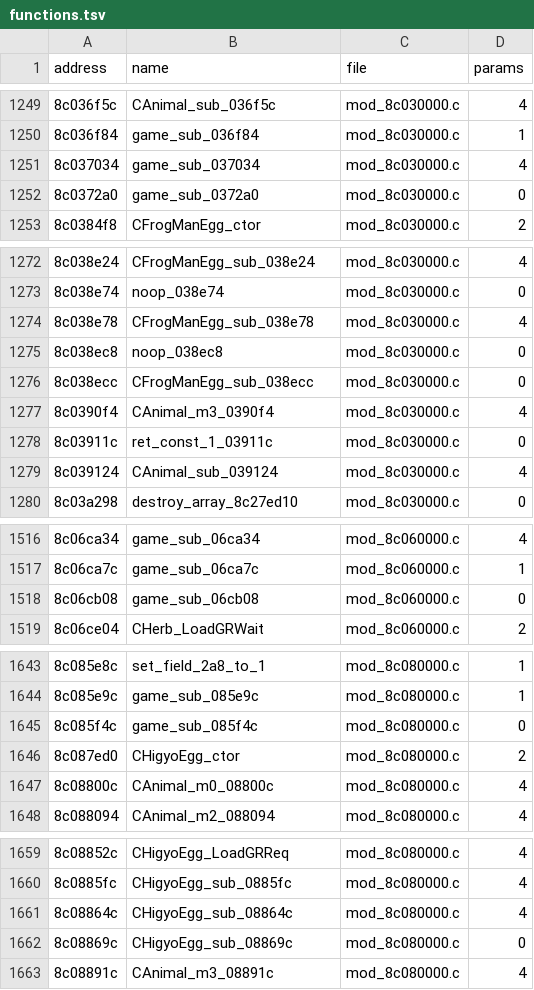
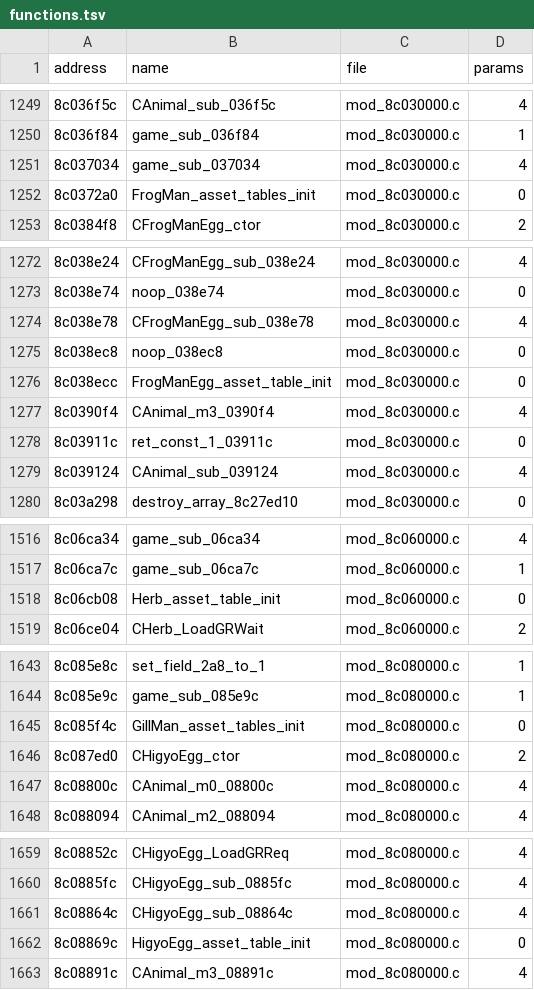
Before and after one commit to quatric/seaman-decomp, a TSV file: decomp/functions.tsv, drawn as a sheet; only a part is shown, gaps mark what is left out; the diff covers the shown part only.

```diff
--- a/decomp/functions.tsv
+++ b/decomp/functions.tsv
@@ -1251,3 +1251,3 @@ address	name	file	params
 8c037034	game_sub_037034	mod_8c030000.c	4
-8c0372a0	game_sub_0372a0	mod_8c030000.c	0
+8c0372a0	FrogMan_asset_tables_init	mod_8c030000.c	0
 8c0384f8	CFrogManEgg_ctor	mod_8c030000.c	2
@@ -1275,3 +1275,3 @@ address	name	file	params
 8c038ec8	noop_038ec8	mod_8c030000.c	0
-8c038ecc	CFrogManEgg_sub_038ecc	mod_8c030000.c	0
+8c038ecc	FrogManEgg_asset_table_init	mod_8c030000.c	0
 8c0390f4	CAnimal_m3_0390f4	mod_8c030000.c	4
@@ -1517,3 +1517,3 @@ address	name	file	params
 8c06ca7c	game_sub_06ca7c	mod_8c060000.c	1
-8c06cb08	game_sub_06cb08	mod_8c060000.c	0
+8c06cb08	Herb_asset_table_init	mod_8c060000.c	0
 8c06ce04	CHerb_LoadGRWait	mod_8c060000.c	2
@@ -1644,3 +1644,3 @@ address	name	file	params
 8c085e9c	game_sub_085e9c	mod_8c080000.c	1
-8c085f4c	game_sub_085f4c	mod_8c080000.c	0
+8c085f4c	GillMan_asset_tables_init	mod_8c080000.c	0
 8c087ed0	CHigyoEgg_ctor	mod_8c080000.c	2
@@ -1661,3 +1661,3 @@ address	name	file	params
 8c08864c	CHigyoEgg_sub_08864c	mod_8c080000.c	4
-8c08869c	CHigyoEgg_sub_08869c	mod_8c080000.c	0
+8c08869c	HigyoEgg_asset_table_init	mod_8c080000.c	0
 8c08891c	CAnimal_m3_08891c	mod_8c080000.c	4
```
Also changed, not shown: 8 edited cells elsewhere in this file, tools/readable_names.tsv, 9 other files.
